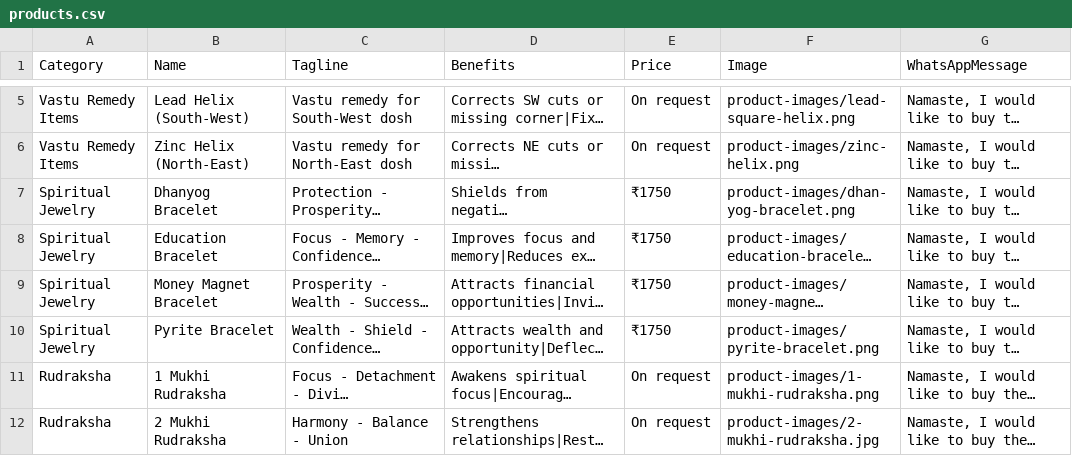
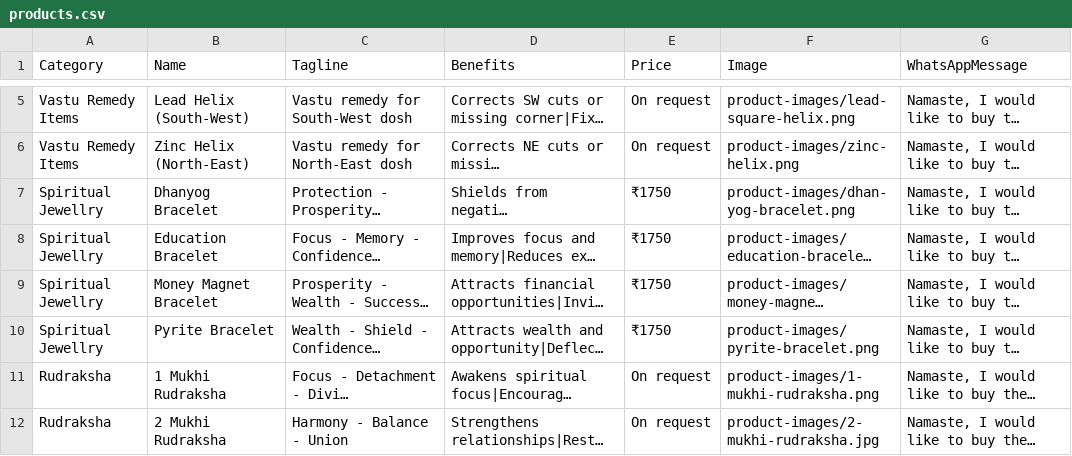
Before and after one commit to infinityspiritualservices91-collab/gargi-astrovastu, a CSV file: products.csv, drawn as a sheet; only a part is shown, gaps mark what is left out; long unchanged cells end in …; the diff names each change by its address in the sheet, - before the commit and + after, or states it on an @@ line.

Commit message:
Update products.csv

```diff
--- a/products.csv
+++ b/products.csv
-A7:A10 (Category): Spiritual Jewelry
+A7:A10 (Category): Spiritual Jewellry
```
